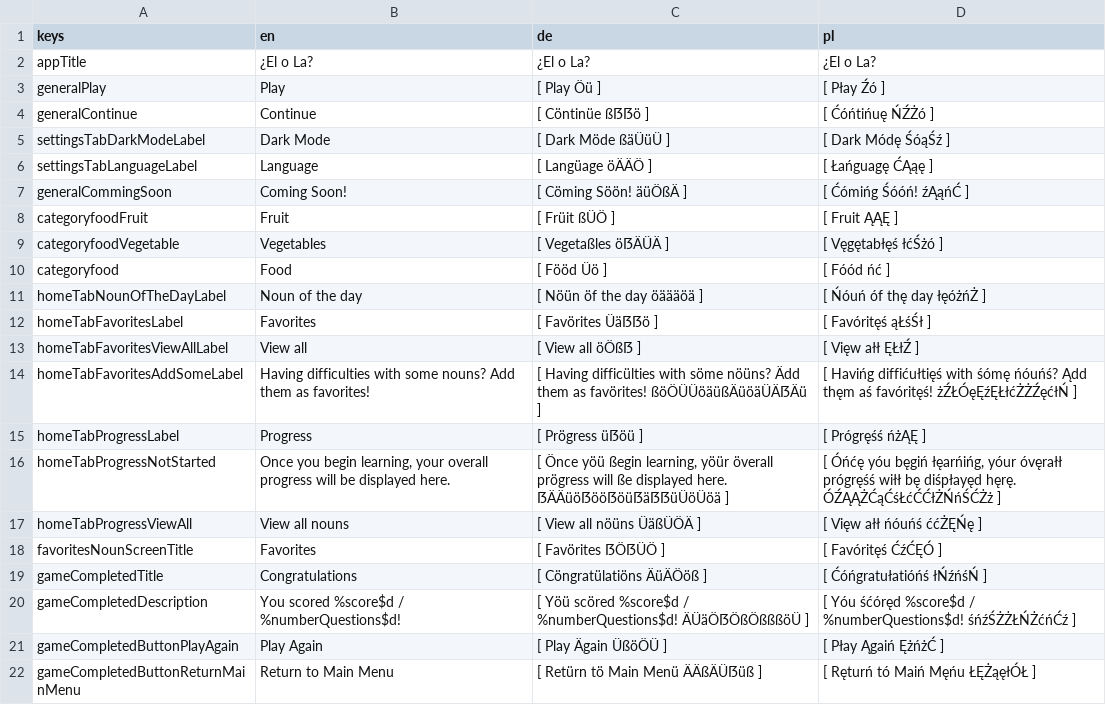
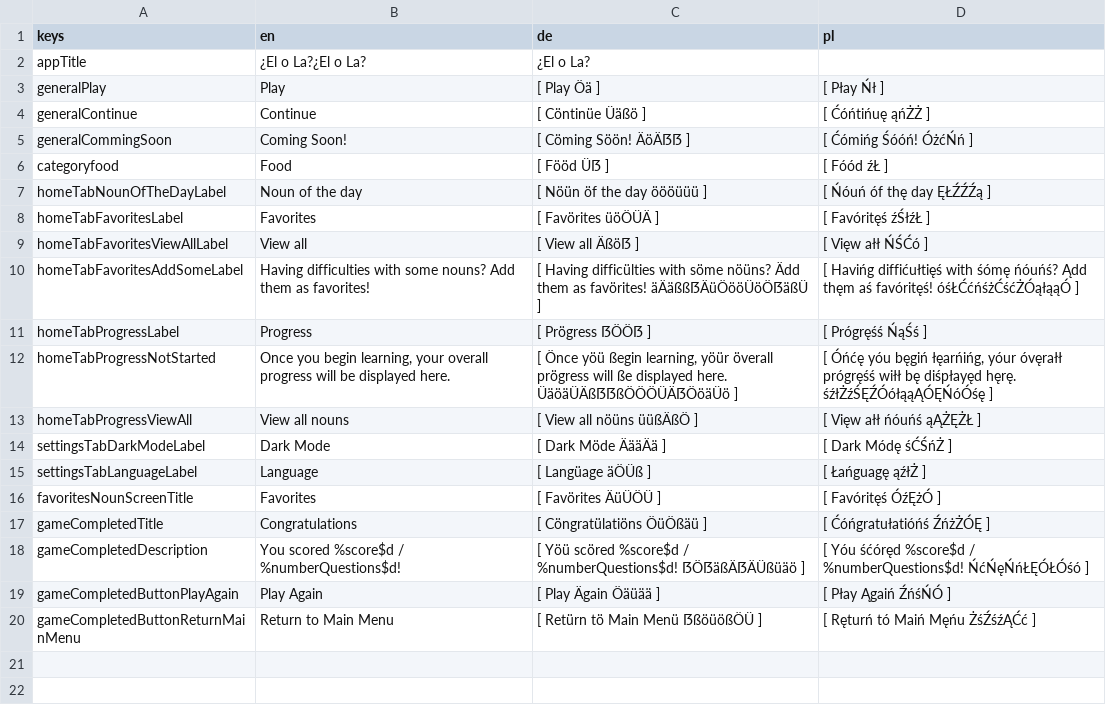
Before and after one commit to defuncart/elola, a CSV file: assets_dev/loca/loca-PSEUDO.csv, drawn as a sheet.

Commit message:
Update loca.

```diff
--- a/assets_dev/loca/loca-PSEUDO.csv
+++ b/assets_dev/loca/loca-PSEUDO.csv
@@ -1,22 +1,20 @@
 keys;en;de;pl
-appTitle;¿El o La?;¿El o La?;¿El o La?
-generalPlay;Play;[ Play Öü ];[ Płay Źó ]
-generalContinue;Continue;[ Cöntinüe ßẞẞö ];[ Ćóńtińuę ŃŹŻó ]
-settingsTabDarkModeLabel;Dark Mode;[ Dark Möde ßäÜüÜ ];[ Dark Módę ŚóąŚź ]
-settingsTabLanguageLabel;Language;[ Langüage öÄÄÖ ];[ Łańguagę ĆĄąę ]
-generalCommingSoon;Coming Soon!;[ Cöming Söön! äüÖßÄ ];[ Ćómińg Śóóń! źĄąńĆ ]
-categoryfoodFruit;Fruit;[ Früit ßÜÖ ];[ Fruit ĄĄĘ ]
-categoryfoodVegetable;Vegetables;[ Vegetaßles öẞÄÜÄ ];[ Vęgętabłęś łćŚżó ]
-categoryfood;Food;[ Fööd Üö ];[ Fóód ńć ]
-homeTabNounOfTheDayLabel;Noun of the day;[ Nöün öf the day öäääöä ];[ Ńóuń óf thę day łęóżńŻ ]
-homeTabFavoritesLabel;Favorites;[ Favörites Üäẞẞö ];[ Favóritęś ąŁśŚł ]
-homeTabFavoritesViewAllLabel;View all;[ View all öÖßẞ ];[ Vięw ałł ĘŁłŹ ]
-homeTabFavoritesAddSomeLabel;Having difficulties with some nouns? Add them as favorites!;[ Having difficülties with söme nöüns? Ädd them as favörites! ßöÖÜÜöäüßÄüöäÜÄẞÄü ];[ Havińg diffićułtięś with śómę ńóuńś? Ądd thęm aś favóritęś! żŹŁÓęĘźĘŁłćŻŻŹęćłŃ ]
-homeTabProgressLabel;Progress;[ Prögress üẞöü ];[ Prógręśś ńżĄĘ ]
-homeTabProgressNotStarted;Once you begin learning, your overall progress will be displayed here.;[ Önce yöü ßegin learning, yöür överall prögress will ße displayed here. ẞÄÄüöẞööẞöüẞäẞẞüÜöÜöä ];[ Óńćę yóu bęgiń łęarńińg, yóur óvęrałł prógręśś wiłł bę diśpłayęd hęrę. ÓŹĄĄŻĆąĆśŁćĆĆłŻŃńŚĆŻż ]
-homeTabProgressViewAll;View all nouns;[ View all nöüns ÜäßÜÖÄ ];[ Vięw ałł ńóuńś ććŻĘŃę ]
-favoritesNounScreenTitle;Favorites;[ Favörites ẞÖẞÜÖ ];[ Favóritęś ĆźĆĘÓ ]
-gameCompletedTitle;Congratulations;[ Cöngratülatiöns ÄüÄÖöß ];[ Ćóńgratułatióńś łŃźńśŃ ]
-gameCompletedDescription;You scored %score$d / %numberQuestions$d!;[ Yöü scöred %score$d / %numberQuestions$d! ÄÜäÖẞÖßÖßßßöÜ ];[ Yóu śćóręd %score$d / %numberQuestions$d! śńźŚŻŻŁŃŻćńĆź ]
-gameCompletedButtonPlayAgain;Play Again;[ Play Ägain ÜßöÖÜ ];[ Płay Ągaiń ĘżńżĆ ]
-gameCompletedButtonReturnMainMenu;Return to Main Menu;[ Retürn tö Main Menü ÄÄßÄÜẞüß ];[ Ręturń tó Maiń Męńu ŁĘŻąęłÓŁ ]
+appTitle;¿El o La?¿El o La?;¿El o La?
+generalPlay;Play;[ Play Öä ];[ Płay Ńł ]
+generalContinue;Continue;[ Cöntinüe Üäßö ];[ Ćóńtińuę ąńŻŻ ]
+generalCommingSoon;Coming Soon!;[ Cöming Söön! ÄöÄẞẞ ];[ Ćómińg Śóóń! ÓżćŃń ]
+categoryfood;Food;[ Fööd Üẞ ];[ Fóód źŁ ]
+homeTabNounOfTheDayLabel;Noun of the day;[ Nöün öf the day öööüüü ];[ Ńóuń óf thę day ĘŁŹŹŹą ]
+homeTabFavoritesLabel;Favorites;[ Favörites üöÖÜÄ ];[ Favóritęś źŚłźŁ ]
+homeTabFavoritesViewAllLabel;View all;[ View all Äßöẞ ];[ Vięw ałł ŃŚĆó ]
+homeTabFavoritesAddSomeLabel;Having difficulties with some nouns? Add them as favorites!;[ Having difficülties with söme nöüns? Ädd them as favörites! äÄäßßẞÄüÖööÜöÖẞäßÜ ];[ Havińg diffićułtięś with śómę ńóuńś? Ądd thęm aś favóritęś! óśŁĆćńśżĆśćŻÓąłąąÓ ]
+homeTabProgressLabel;Progress;[ Prögress ẞÖÖẞ ];[ Prógręśś ŃąŚś ]
+homeTabProgressNotStarted;Once you begin learning, your overall progress will be displayed here.;[ Önce yöü ßegin learning, yöür överall prögress will ße displayed here. ÜäöäÜÄßẞẞßÖÖÖÜÄẞÖöäÜö ];[ Óńćę yóu bęgiń łęarńińg, yóur óvęrałł prógręśś wiłł bę diśpłayęd hęrę. śźłŻźŚĘŹÓółąąĄÓĘŃóÓśę ]
+homeTabProgressViewAll;View all nouns;[ View all nöüns üüßÄßÖ ];[ Vięw ałł ńóuńś ąĄŻĘŻŁ ]
+settingsTabDarkModeLabel;Dark Mode;[ Dark Möde ÄääÄä ];[ Dark Módę śĆŚńŻ ]
+settingsTabLanguageLabel;Language;[ Langüage äÖÜß ];[ Łańguagę ąźłŻ ]
+favoritesNounScreenTitle;Favorites;[ Favörites ÄüÜÖÜ ];[ Favóritęś ÓźĘżÓ ]
+gameCompletedTitle;Congratulations;[ Cöngratülatiöns ÖüÖßäü ];[ Ćóńgratułatióńś ŹńżŻÓĘ ]
+gameCompletedDescription;You scored %score$d / %numberQuestions$d!;[ Yöü scöred %score$d / %numberQuestions$d! ẞÖẞäßÄẞÄÜßüäö ];[ Yóu śćóręd %score$d / %numberQuestions$d! ŃćŃęŃńŁĘÓŁÓśó ]
+gameCompletedButtonPlayAgain;Play Again;[ Play Ägain Öäüää ];[ Płay Ągaiń ŹńśŃÓ ]
+gameCompletedButtonReturnMainMenu;Return to Main Menu;[ Retürn tö Main Menü ẞßöüößÖÜ ];[ Ręturń tó Maiń Męńu ŻśŹśźĄĆć ]
```
Also changed, not shown: assets_dev/loca/loca.csv, 1 other file.
